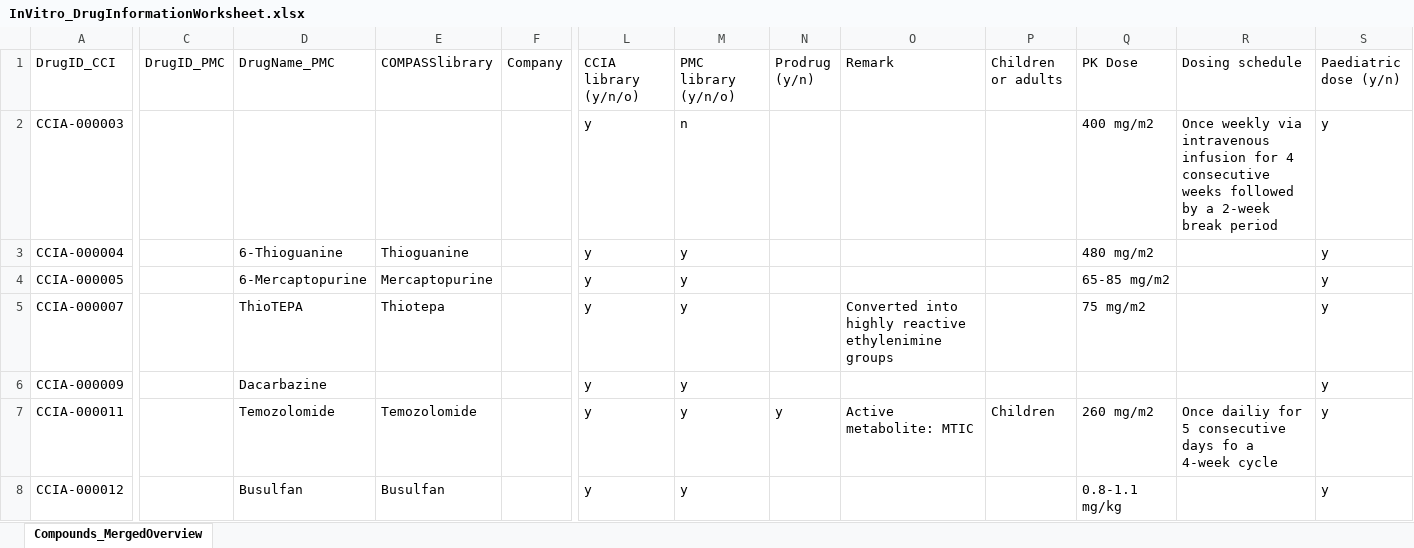
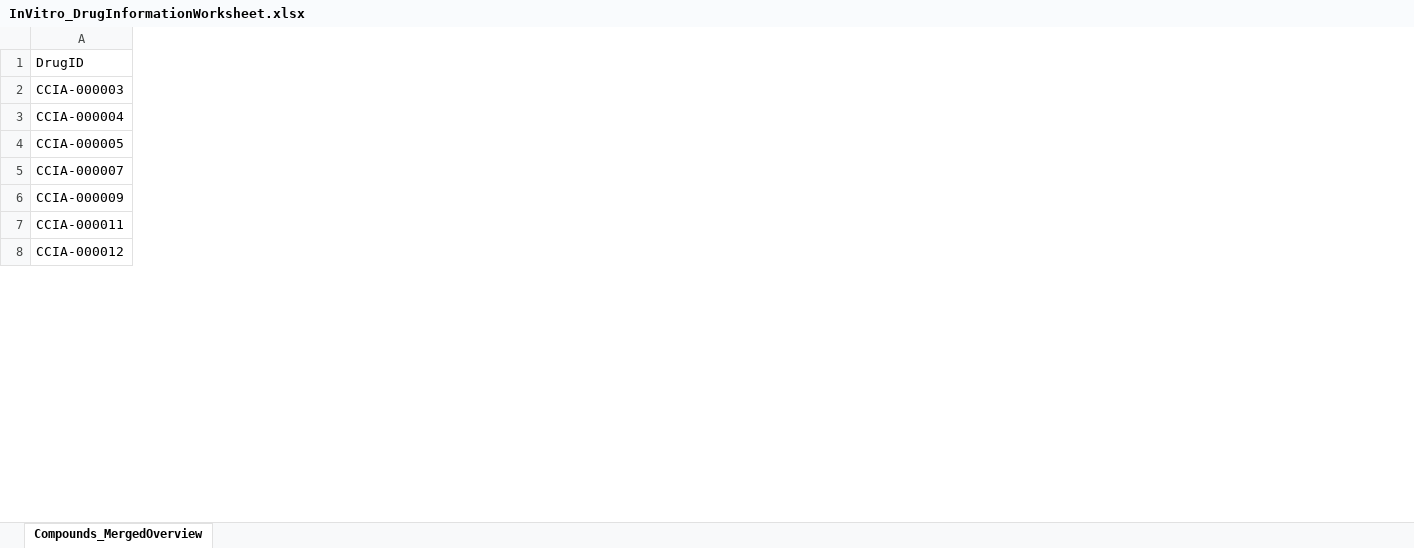
Before and after one commit to CCI-BIO/Drug-Paper, an Excel workbook: Data/InVitro_DrugInformationWorksheet.xlsx, sheet Compounds_MergedOverview, drawn as a sheet; only a part is shown, gaps mark what is left out; values as stored, in another font and other column widths than the file's, no cell formats; conditional formats not drawn; the diff covers the shown part only; the diff names each change by its address in the sheet, - before the commit and + after, or states it on an @@ line.

```diff
--- a/Data/InVitro_DrugInformationWorksheet.xlsx (sheet Compounds_MergedOverview)
+++ b/Data/InVitro_DrugInformationWorksheet.xlsx (sheet Compounds_MergedOverview)
-column C (DrugID_PMC), empty
-column D (DrugName_PMC), rows 3-8: 6-Thioguanine | 6-Mercaptopurine | ThioTEPA | Dacarbazine | Temozolomide | Busulfan
-column E (COMPASSlibrary), rows 3-8: Thioguanine | Mercaptopurine | Thiotepa |  | Temozolomide | Busulfan
-column F (Company), empty
-column L (CCIA library (y/n/o)), rows 2-8: all y
-column M (PMC library (y/n/o)), rows 2-8: n | y | y | y | y | y | y
-column N (Prodrug (y/n)), row 7: y
-column O (Remark), rows 5-7: Converted into highly reactive ethylenimine groups |  | Active metabolite: MTIC
-column P (Children or adults), row 7: Children
-column Q (PK Dose), rows 2-8: 400 mg/m2 | 480 mg/m2 | 65-85 mg/m2 | 75 mg/m2 |  | 260 mg/m2 | 0.8-1.1 mg/kg
-column R (Dosing schedule), rows 2-7: Once weekly via intravenous infusion for 4 consecutive weeks followed by a 2-week break period |  |  |  |  | Once dailiy for 5 consecutive days fo a 4-week cycle
-column S (Paediatric dose (y/n)), rows 2-8: all y
-A1: DrugID_CCI
+A1: DrugID
```
Also changed, not shown: 5 removed rows, 24 removed columns and 3 edited cells elsewhere in this sheet, cell formats, 1 other file.
